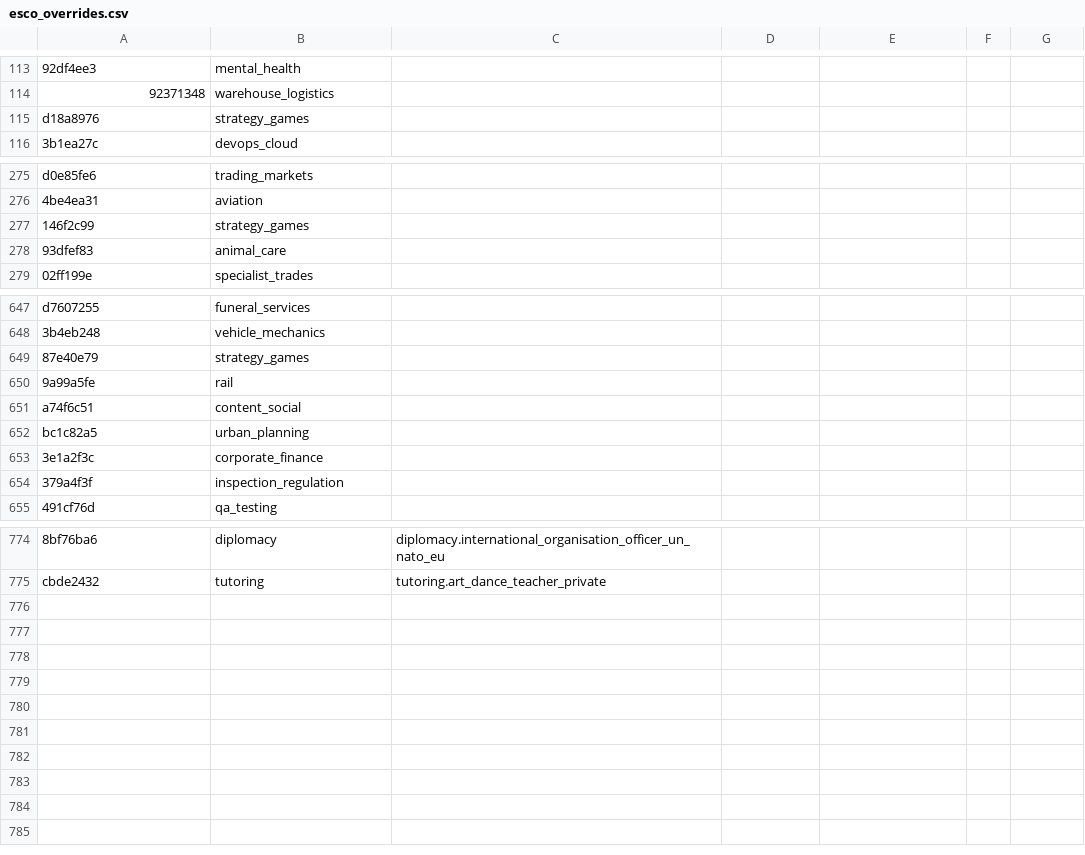
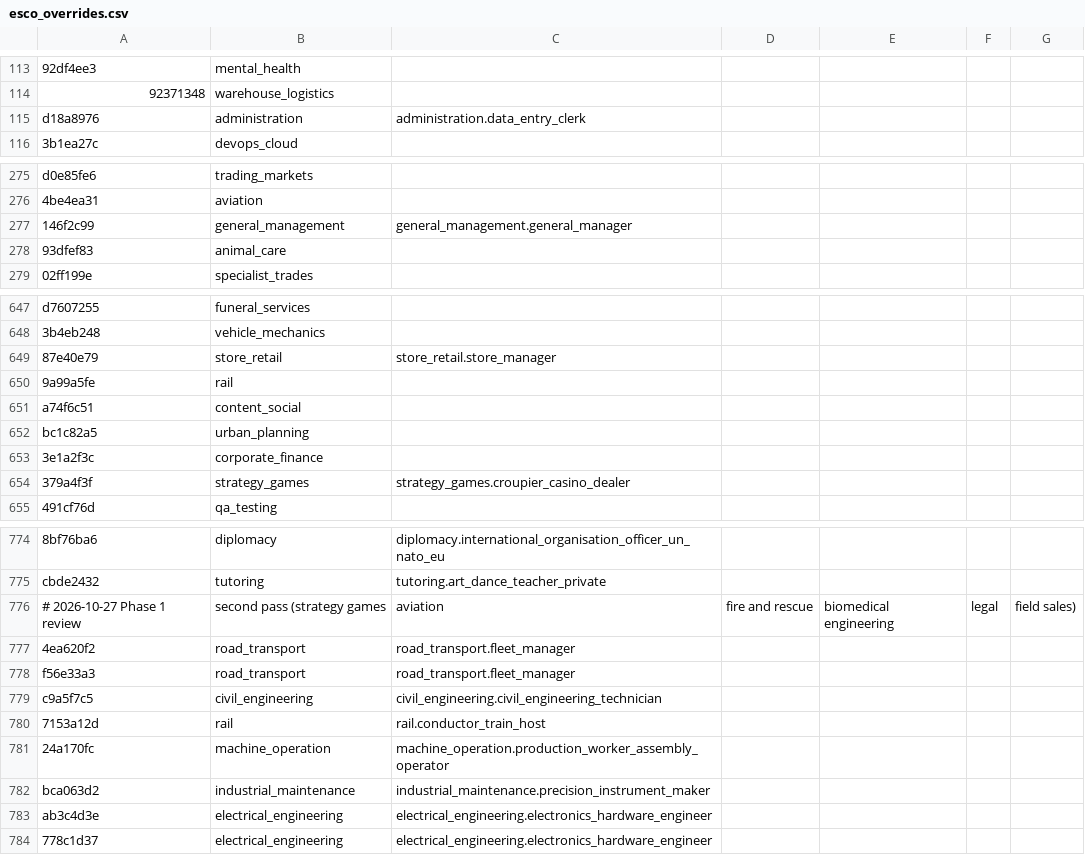
Before and after one commit to haakonheir-glitch/Lane1, a CSV file: taxonomy/reference/esco_overrides.csv, drawn as a sheet; only a part is shown, gaps mark what is left out; the diff covers the shown part only; the diff names each change by its address in the sheet, - before the commit and + after, or states it on an @@ line.

```diff
--- a/taxonomy/reference/esco_overrides.csv
+++ b/taxonomy/reference/esco_overrides.csv
-B115: strategy_games
+B115: administration
-C115: (empty)
+C115: administration.data_entry_clerk
-B277: strategy_games
+B277: general_management
-C277: (empty)
+C277: general_management.general_manager
-B649: strategy_games
+B649: store_retail
-C649: (empty)
+C649: store_retail.store_manager
-B654: inspection_regulation
+B654: strategy_games
-C654: (empty)
+C654: strategy_games.croupier_casino_dealer
+row 776: # 2026-10-27 Phase 1 review | second pass (strategy games | aviation | fire and rescue | biomedical engineering | legal | field sales)
+row 777: 4ea620f2 | road_transport | road_transport.fleet_manager
+row 778: f56e33a3 | road_transport | road_transport.fleet_manager
+row 779: c9a5f7c5 | civil_engineering | civil_engineering.civil_engineering_technician
+row 780: 7153a12d | rail | rail.conductor_train_host
+row 781: 24a170fc | machine_operation | machine_operation.production_worker_assembly_operator
+row 782: bca063d2 | industrial_maintenance | industrial_maintenance.precision_instrument_maker
+row 783: ab3c4d3e | electrical_engineering | electrical_engineering.electronics_hardware_engineer
+row 784: 778c1d37 | electrical_engineering | electrical_engineering.electronics_hardware_engineer
```
Also changed, not shown: 4 edited cells elsewhere in this file, taxonomy/esco_mapping.csv, taxonomy/reference/crosswalks/lane_link_overrides.csv, 8 other files.
